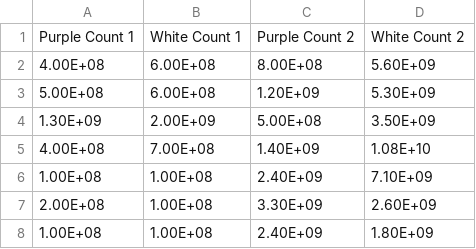
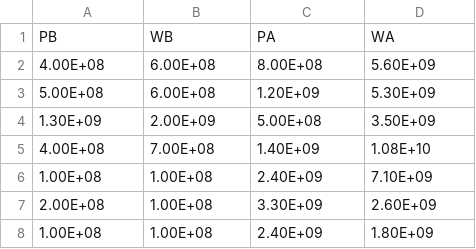
Before and after one commit to wrshoemaker/JanthinoViol, a CSV file: data/Competition_07212015_WJB.csv, drawn as a sheet; only a part is shown.

```diff
--- a/data/Competition_07212015_WJB.csv
+++ b/data/Competition_07212015_WJB.csv
@@ -1,2 +1,2 @@
-Purple Count 1,White Count 1,Purple Count 2,White Count 2
+PB,WB,PA,WA
 4.00E+08,6.00E+08,8.00E+08,5.60E+09
```
Also changed, not shown: data/MediaViolacein_07212015_WJB.csv, 10 other files.
